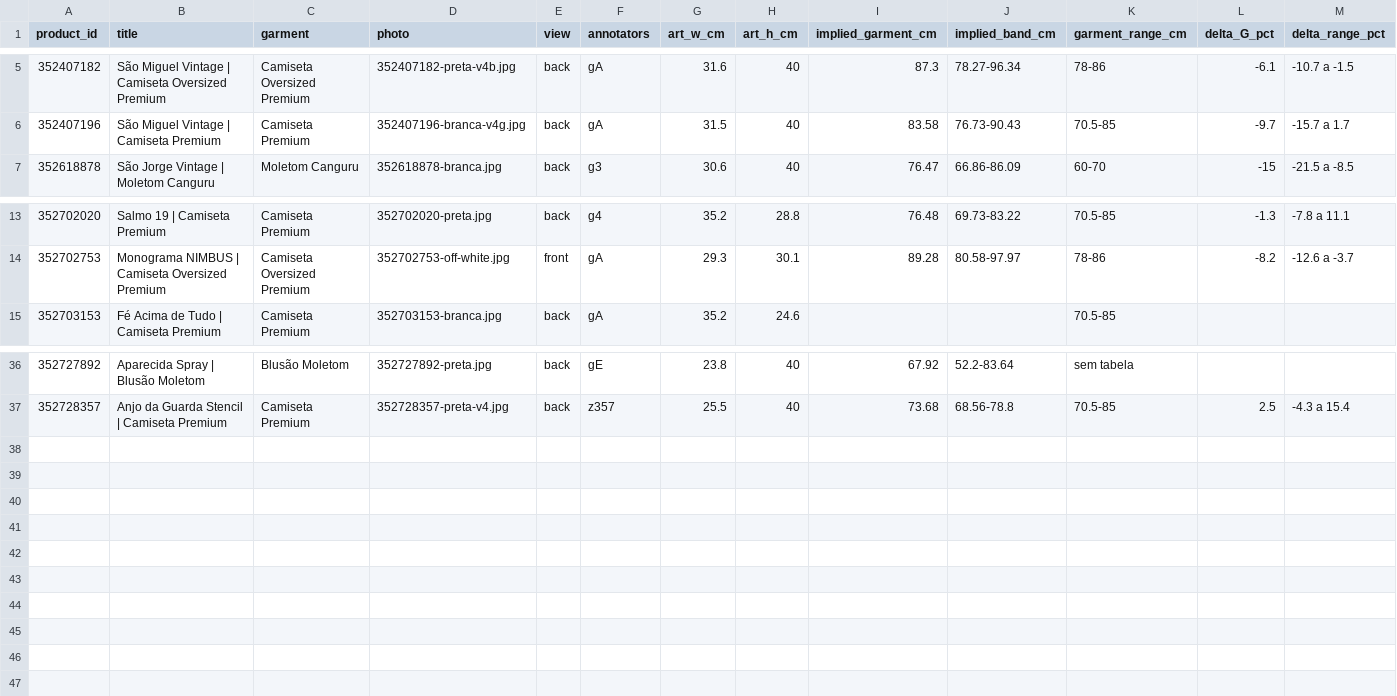
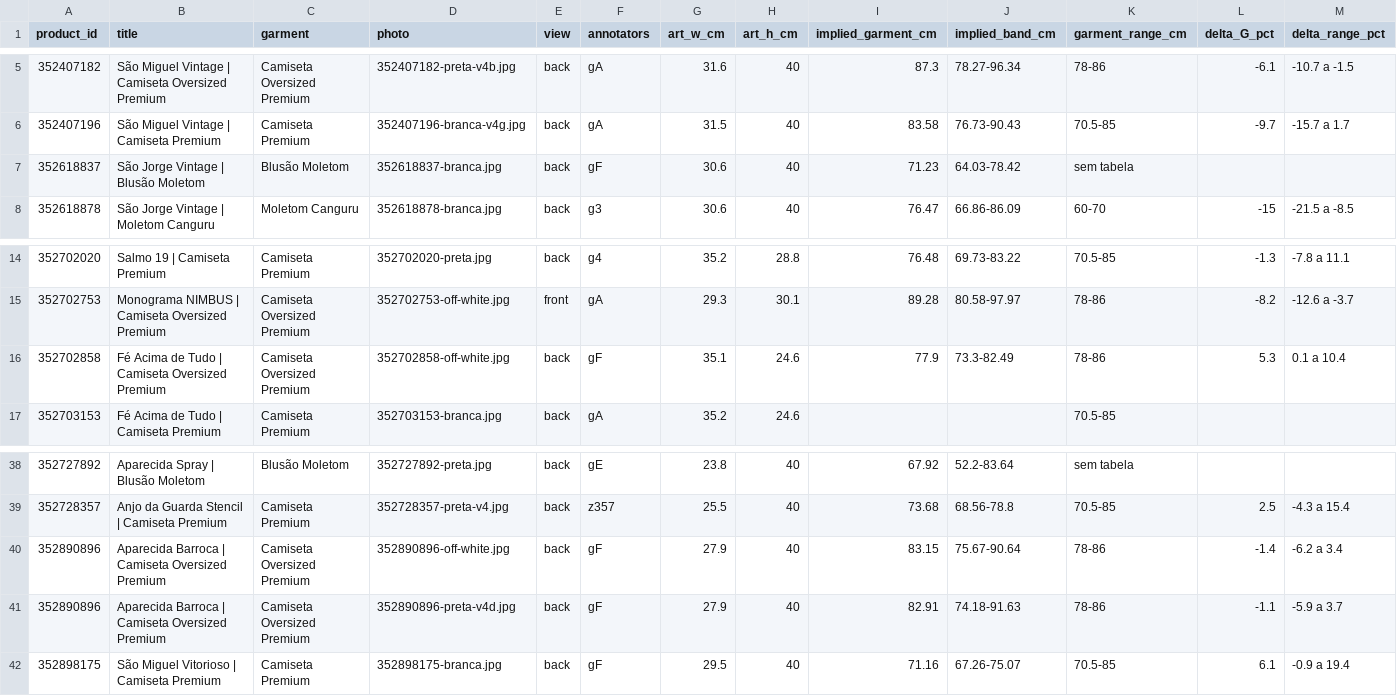
Before and after one commit to Movits/nimbus, a CSV file: nuvemshop/auditoria/2026-07-25-geometria/medicoes.csv, drawn as a sheet; only a part is shown, gaps mark what is left out; rows hold the shown columns only; the diff names each change by its address in the sheet, - before the commit and + after, or states it on an @@ line.

```diff
--- a/nuvemshop/auditoria/2026-07-25-geometria/medicoes.csv
+++ b/nuvemshop/auditoria/2026-07-25-geometria/medicoes.csv
+row 7: 352618837 | São Jorge Vintage | Blusão Moletom | Blusão Moletom | 352618837-branca.jpg | back | gF | 30.6 | 40 | 71.23 | 64.03-78.42 | sem tabela
+row 16: 352702858 | Fé Acima de Tudo | Camiseta Oversized Premium | Camiseta Oversized Premium | 352702858-off-white.jpg | back | gF | 35.1 | 24.6 | 77.9 | 73.3-82.49 | 78-86 | 5.3 | 0.1 a 10.4
+row 40: 352890896 | Aparecida Barroca | Camiseta Oversized Premium | Camiseta Oversized Premium | 352890896-off-white.jpg | back | gF | 27.9 | 40 | 83.15 | 75.67-90.64 | 78-86 | -1.4 | -6.2 a 3.4
+row 41: 352890896 | Aparecida Barroca | Camiseta Oversized Premium | Camiseta Oversized Premium | 352890896-preta-v4d.jpg | back | gF | 27.9 | 40 | 82.91 | 74.18-91.63 | 78-86 | -1.1 | -5.9 a 3.7
+row 42: 352898175 | São Miguel Vitorioso | Camiseta Premium | Camiseta Premium | 352898175-branca.jpg | back | gF | 29.5 | 40 | 71.16 | 67.26-75.07 | 70.5-85 | 6.1 | -0.9 a 19.4
```
Also changed, not shown: 1 other file.
